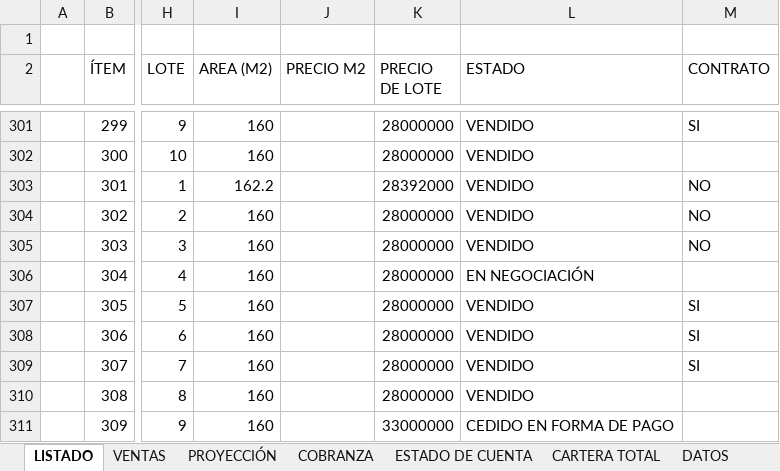
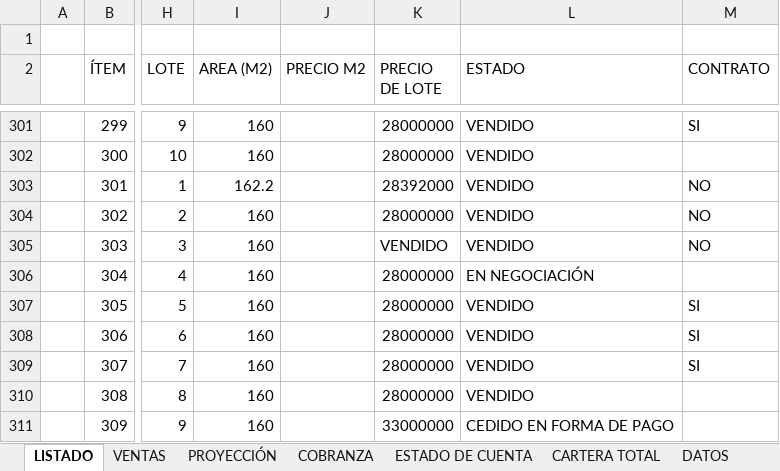
Before and after one commit to ferneyrtic/CeibaApp, an Excel workbook: Base de datos - La Ceiba ultima versión.xlsx, sheet LISTADO, drawn as a sheet; only a part is shown, gaps mark what is left out; values as stored, in another font and other column widths than the file's, no borders; the diff names each change by its address in the sheet, - before the commit and + after, or states it on an @@ line.

```diff
--- a/Base de datos - La Ceiba ultima versión.xlsx (sheet LISTADO)
+++ b/Base de datos - La Ceiba ultima versión.xlsx (sheet LISTADO)
-K305 (PRECIO DE LOTE): 28000000
+K305 (PRECIO DE LOTE): VENDIDO
```
Also changed, not shown: sheet PROYECCIÓN, sheet VENTAS, 2 other files.
